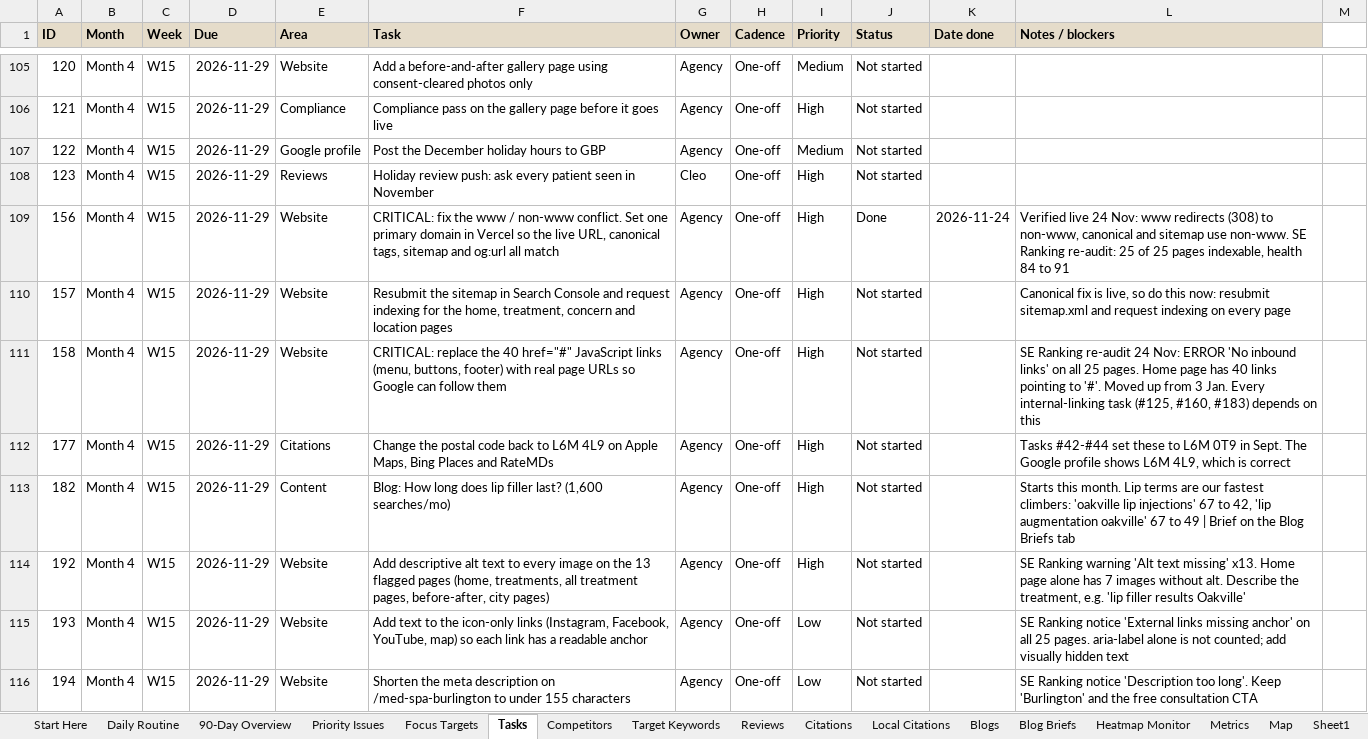
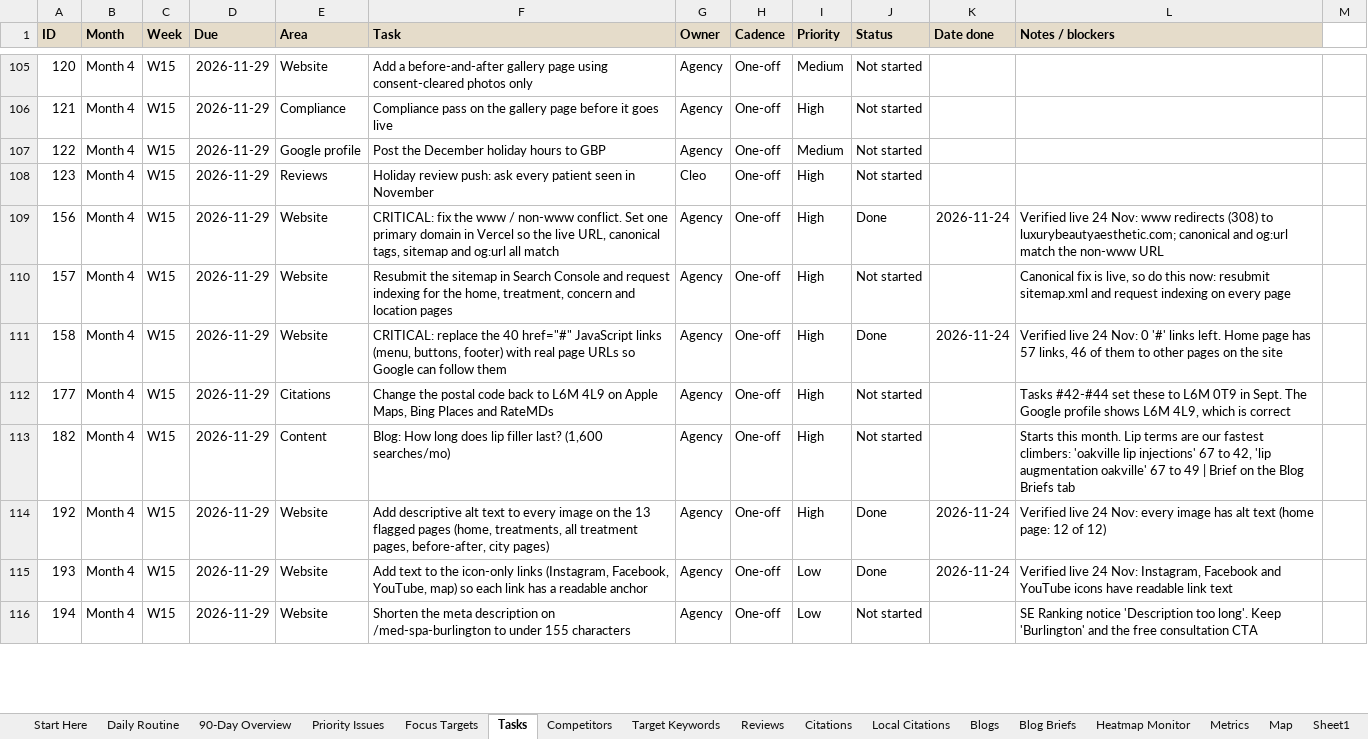
Before and after one commit to RepoKing23/CleoSheet, an Excel workbook: roadmap/SEO_Roadmap.xlsx, sheet Tasks, drawn as a sheet; only a part is shown, gaps mark what is left out; values as stored, in another font and other column widths than the file's, no borders; conditional formats not drawn; the diff covers the shown part only; the diff names each change by its address in the sheet, - before the commit and + after, or states it on an @@ line.

```diff
--- a/roadmap/SEO_Roadmap.xlsx (sheet Tasks)
+++ b/roadmap/SEO_Roadmap.xlsx (sheet Tasks)
-L109 (Notes / blockers): …(308) to non-www, canonical and sitemap use non-www. SE Ranking re-audit: 25 of 25 pages indexable, health 84 to 91
+L109 (Notes / blockers): …(308) to luxurybeautyaesthetic.com; canonical and og:url match the non-www URL
-J111 (Status): Not started
+J111 (Status): Done
-K111 (Date done): (empty)
+K111 (Date done): 2026-11-24
-L111 (Notes / blockers): SE Ranking re-audit 24 Nov: ERROR 'No inbound links' on all 25 pages. Home page has 40 links pointing to '#'. Moved up from 3 Jan. Every internal-linking task (#125, #160, #183) depends on this
+L111 (Notes / blockers): Verified live 24 Nov: 0 '#' links left. Home page has 57 links, 46 of them to other pages on the site
-J114:J115 (Status): Not started
+J114:J115 (Status): Done
-K114:K115 (Date done): (empty)
+K114:K115 (Date done): 2026-11-24
-L114 (Notes / blockers): SE Ranking warning 'Alt text missing' x13. Home page alone has 7 images without alt. Describe the treatment, e.g. 'lip filler results Oakville'
+L114 (Notes / blockers): Verified live 24 Nov: every image has alt text (home page: 12 of 12)
-L115 (Notes / blockers): SE Ranking notice 'External links missing anchor' on all 25 pages. aria-label alone is not counted; add visually hidden text
+L115 (Notes / blockers): Verified live 24 Nov: Instagram, Facebook and YouTube icons have readable link text
```
Also changed, not shown: 5 added rows elsewhere in this sheet, sheet Start Here, sheet Priority Issues, sheet Focus Targets, sheet Metrics, sheet 90-Day Overview, 1 other file.
